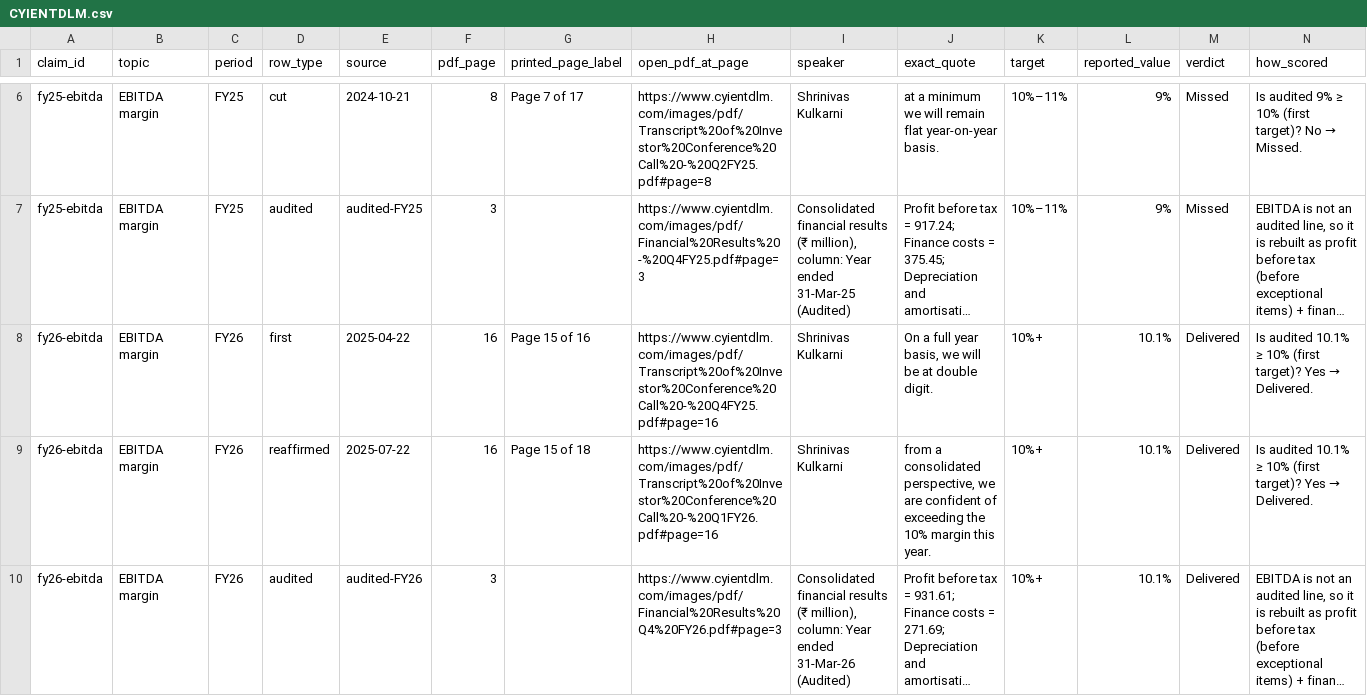
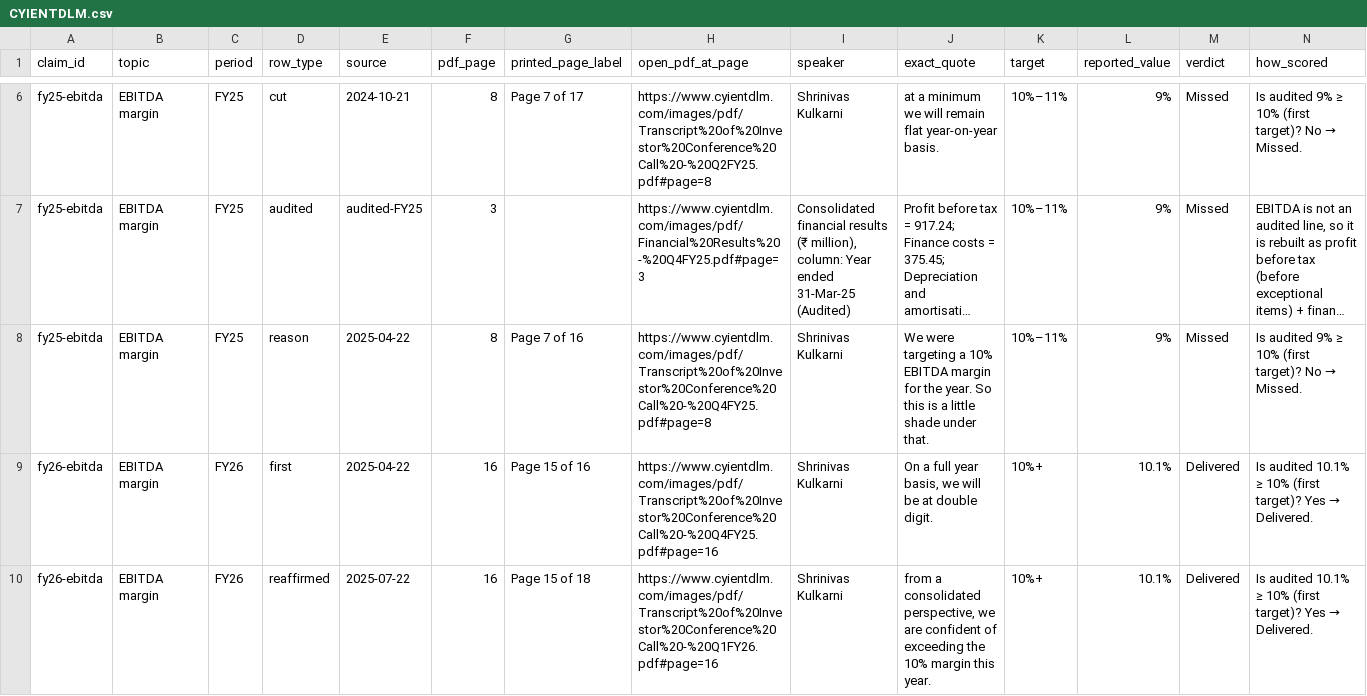
Before and after one commit to yashduttrading-ui/promise-scorecard, a CSV file: checks/CYIENTDLM.csv, drawn as a sheet; only a part is shown, gaps mark what is left out; the shorter side is filled out with more unchanged rows; long unchanged cells end in …; rows hold the shown columns only; the diff names each change by its address in the sheet, - before the commit and + after, or states it on an @@ line.

```diff
--- a/checks/CYIENTDLM.csv
+++ b/checks/CYIENTDLM.csv
+row 8: fy25-ebitda | EBITDA margin | FY25 | reason | 2025-04-22 | 8 | Page 7 of 16 | https://www.cyientdlm.com/images/pdf/Transcript%20of%20Investor%20Conference%20Call%20-%20Q4FY25.pdf#page=8 | Shrinivas Kulkarni | We were targeting a 10% EBITDA margin for the year. So this is a little shade under that. | 10%–11% | 9% | Missed | Is audited 9% ≥ 10% (first target)? No → Missed.
```
Also changed, not shown: checks/AMBER.csv, checks/DIXON.csv, 10 other files.
